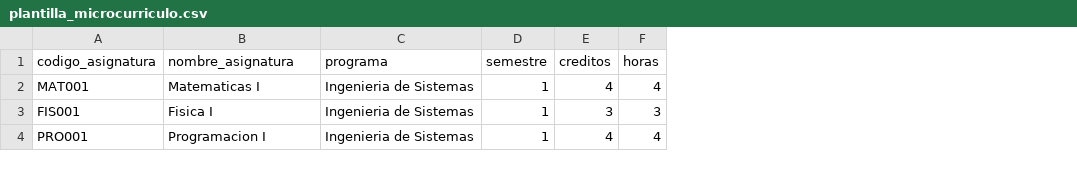
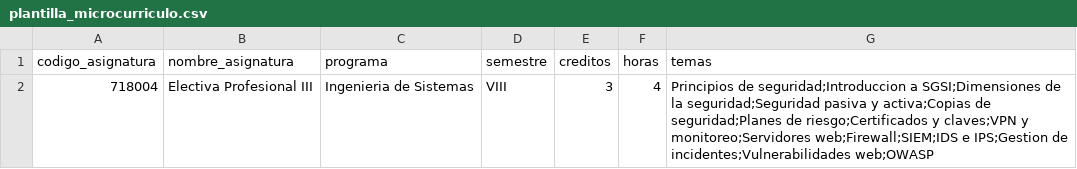
Before and after one commit to Manuekle/edutrack, a CSV file: public/formatos/plantilla_microcurriculo.csv, drawn as a sheet; removed rows and columns are numbered as before the commit, all else as after; the diff names each change by its address in the sheet, - before the commit and + after, or states it on an @@ line.

Commit message:
feat: microcurriculo con temas - schema simplificado
- Agregado modelo SubjectContent para temas
- Schema simplificado: solo codigo, nombre, programa, semestre, creditos, horas, descripcion
- API actualizada para crear asignaturas con temas
- UI simplificada para carga de microcurriculos
- Plantilla CSV con campos esenciales y temas
- Fix build: agregado dynamic = force-dynamic a todos los layouts

```diff
--- a/public/formatos/plantilla_microcurriculo.csv
+++ b/public/formatos/plantilla_microcurriculo.csv
+column G (temas), empty
-row 2: MAT001 | Matematicas I | Ingenieria de Sistemas | 1 | 4 | 4
-row 3: FIS001 | Fisica I | Ingenieria de Sistemas | 1 | 3 | 3
-row 4: PRO001 | Programacion I | Ingenieria de Sistemas | 1 | 4 | 4
+row 2: 718004 | Electiva Profesional III | Ingenieria de Sistemas | VIII | 3 | 4 | Principios de seguridad;Introduccion a SGSI;Dimensiones de la seguridad;Seguridad pasiva y activa;Copias de seguridad;Planes de riesgo;Certificados y claves;VPN y monitoreo;Servidores web;Firewall;SIEM;IDS e IPS;Gestion de incidentes;Vulnerabilidades web;OWASP
```
Also changed, not shown: 18 other files.
